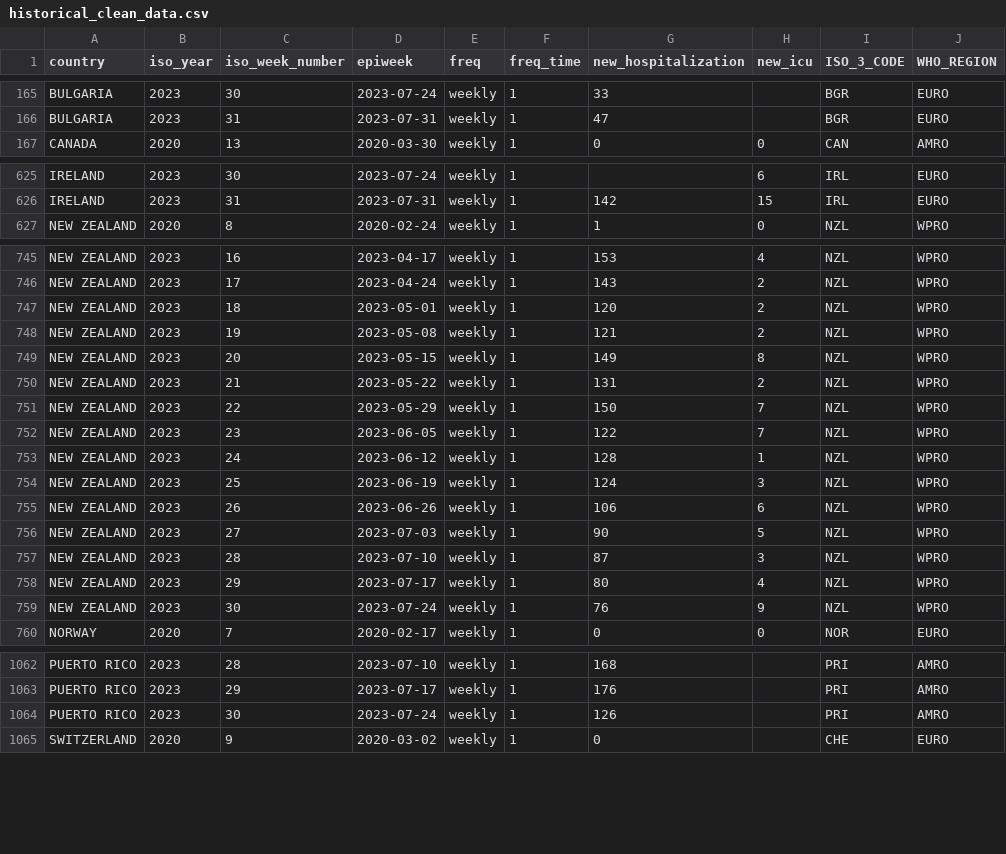
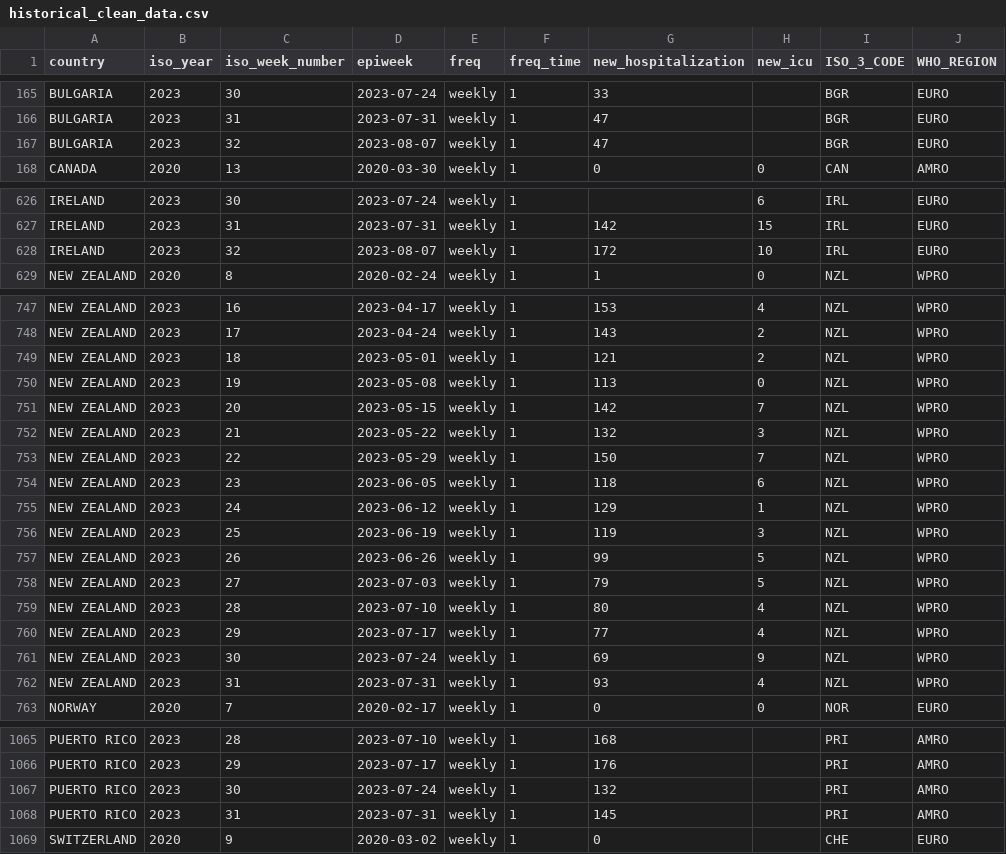
Before and after one commit to whocov/csv_weekly_hosp_icu, a CSV file: data/clean/historical_clean_data.csv, drawn as a sheet; only a part is shown, gaps mark what is left out; the diff covers the shown part only.

```diff
--- a/data/clean/historical_clean_data.csv
+++ b/data/clean/historical_clean_data.csv
@@ -166,2 +166,3 @@ BULGARIA,2023,30,2023-07-24,weekly,1,33,,BGR,EURO
 BULGARIA,2023,31,2023-07-31,weekly,1,47,,BGR,EURO
+BULGARIA,2023,32,2023-08-07,weekly,1,47,,BGR,EURO
 CANADA,2020,13,2020-03-30,weekly,1,0,0,CAN,AMRO
@@ -626,2 +627,3 @@ IRELAND,2023,30,2023-07-24,weekly,1,,6,IRL,EURO
 IRELAND,2023,31,2023-07-31,weekly,1,142,15,IRL,EURO
+IRELAND,2023,32,2023-08-07,weekly,1,172,10,IRL,EURO
 NEW ZEALAND,2020,8,2020-02-24,weekly,1,1,0,NZL,WPRO
@@ -746,15 +748,16 @@ NEW ZEALAND,2023,16,2023-04-17,weekly,1,153,4,NZL,WPRO
 NEW ZEALAND,2023,17,2023-04-24,weekly,1,143,2,NZL,WPRO
-NEW ZEALAND,2023,18,2023-05-01,weekly,1,120,2,NZL,WPRO
-NEW ZEALAND,2023,19,2023-05-08,weekly,1,121,2,NZL,WPRO
-NEW ZEALAND,2023,20,2023-05-15,weekly,1,149,8,NZL,WPRO
-NEW ZEALAND,2023,21,2023-05-22,weekly,1,131,2,NZL,WPRO
+NEW ZEALAND,2023,18,2023-05-01,weekly,1,121,2,NZL,WPRO
+NEW ZEALAND,2023,19,2023-05-08,weekly,1,113,0,NZL,WPRO
+NEW ZEALAND,2023,20,2023-05-15,weekly,1,142,7,NZL,WPRO
+NEW ZEALAND,2023,21,2023-05-22,weekly,1,132,3,NZL,WPRO
 NEW ZEALAND,2023,22,2023-05-29,weekly,1,150,7,NZL,WPRO
-NEW ZEALAND,2023,23,2023-06-05,weekly,1,122,7,NZL,WPRO
-NEW ZEALAND,2023,24,2023-06-12,weekly,1,128,1,NZL,WPRO
-NEW ZEALAND,2023,25,2023-06-19,weekly,1,124,3,NZL,WPRO
-NEW ZEALAND,2023,26,2023-06-26,weekly,1,106,6,NZL,WPRO
-NEW ZEALAND,2023,27,2023-07-03,weekly,1,90,5,NZL,WPRO
-NEW ZEALAND,2023,28,2023-07-10,weekly,1,87,3,NZL,WPRO
-NEW ZEALAND,2023,29,2023-07-17,weekly,1,80,4,NZL,WPRO
-NEW ZEALAND,2023,30,2023-07-24,weekly,1,76,9,NZL,WPRO
+NEW ZEALAND,2023,23,2023-06-05,weekly,1,118,6,NZL,WPRO
+NEW ZEALAND,2023,24,2023-06-12,weekly,1,129,1,NZL,WPRO
+NEW ZEALAND,2023,25,2023-06-19,weekly,1,119,3,NZL,WPRO
+NEW ZEALAND,2023,26,2023-06-26,weekly,1,99,5,NZL,WPRO
+NEW ZEALAND,2023,27,2023-07-03,weekly,1,79,5,NZL,WPRO
+NEW ZEALAND,2023,28,2023-07-10,weekly,1,80,4,NZL,WPRO
+NEW ZEALAND,2023,29,2023-07-17,weekly,1,77,4,NZL,WPRO
+NEW ZEALAND,2023,30,2023-07-24,weekly,1,69,9,NZL,WPRO
+NEW ZEALAND,2023,31,2023-07-31,weekly,1,93,4,NZL,WPRO
 NORWAY,2020,7,2020-02-17,weekly,1,0,0,NOR,EURO
@@ -1063,3 +1066,4 @@ PUERTO RICO,2023,28,2023-07-10,weekly,1,168,,PRI,AMRO
 PUERTO RICO,2023,29,2023-07-17,weekly,1,176,,PRI,AMRO
-PUERTO RICO,2023,30,2023-07-24,weekly,1,126,,PRI,AMRO
+PUERTO RICO,2023,30,2023-07-24,weekly,1,132,,PRI,AMRO
+PUERTO RICO,2023,31,2023-07-31,weekly,1,145,,PRI,AMRO
 SWITZERLAND,2020,9,2020-03-02,weekly,1,0,,CHE,EURO
```
Also changed, not shown: 2 added rows and 56 edited cells elsewhere in this file.
